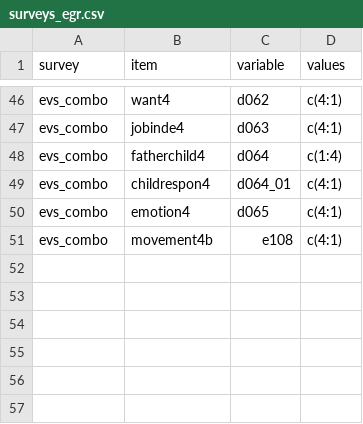
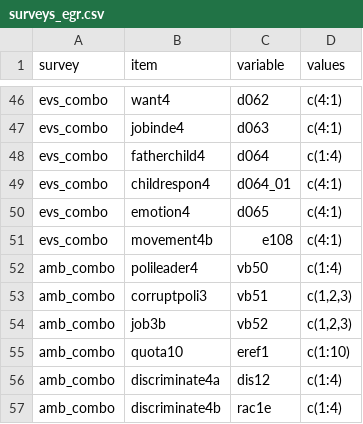
Before and after one commit to fsolt/dcpo_gender_roles, a CSV file: data-raw/surveys_egr.csv, drawn as a sheet; only a part is shown, gaps mark what is left out; the diff names each change by its address in the sheet, - before the commit and + after, or states it on an @@ line.

Commit message:
Update surveys_egr.csv

```diff
--- a/data-raw/surveys_egr.csv
+++ b/data-raw/surveys_egr.csv
+row 52: amb_combo | polileader4 | vb50 | c(1:4)
+row 53: amb_combo | corruptpoli3 | vb51 | c(1,2,3)
+row 54: amb_combo | job3b | vb52 | c(1,2,3)
+row 55: amb_combo | quota10 | eref1 | c(1:10)
+row 56: amb_combo | discriminate4a | dis12 | c(1:4)
+row 57: amb_combo | discriminate4b | rac1e | c(1:4)
```
